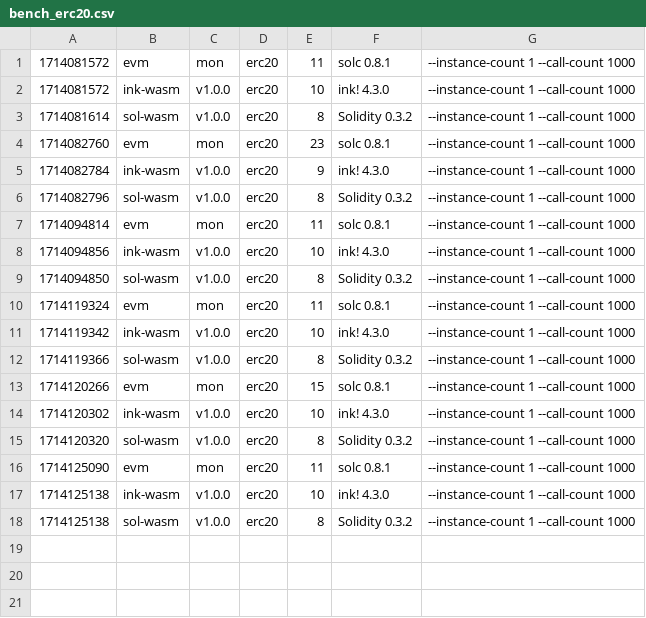
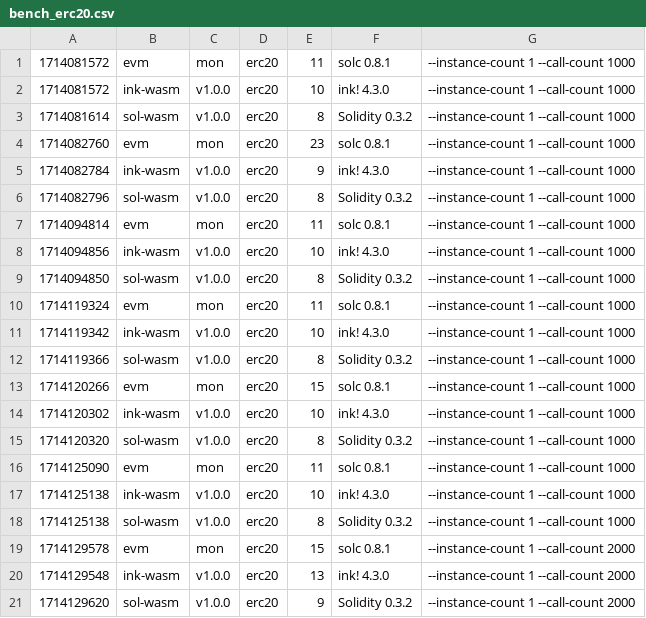
Before and after one commit to smiasojed/smart-bench, a CSV file: bench_erc20.csv, drawn as a sheet; the diff names each change by its address in the sheet, - before the commit and + after, or states it on an @@ line.

```diff
--- a/bench_erc20.csv
+++ b/bench_erc20.csv
+row 19: 1714129578 | evm | mon | erc20 | 15 | solc 0.8.1 | --instance-count 1 --call-count 2000
+row 20: 1714129548 | ink-wasm | v1.0.0 | erc20 | 13 | ink! 4.3.0 | --instance-count 1 --call-count 2000
+row 21: 1714129620 | sol-wasm | v1.0.0 | erc20 | 9 | Solidity 0.3.2 | --instance-count 1 --call-count 2000
```
Also changed, not shown: bench_flipper.csv, bench_storage-read.csv, 7 other files.
